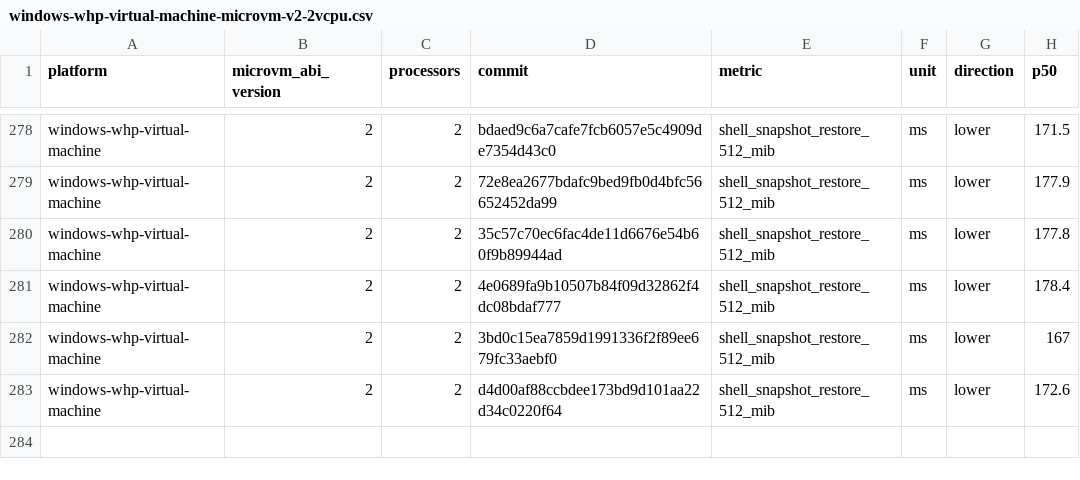
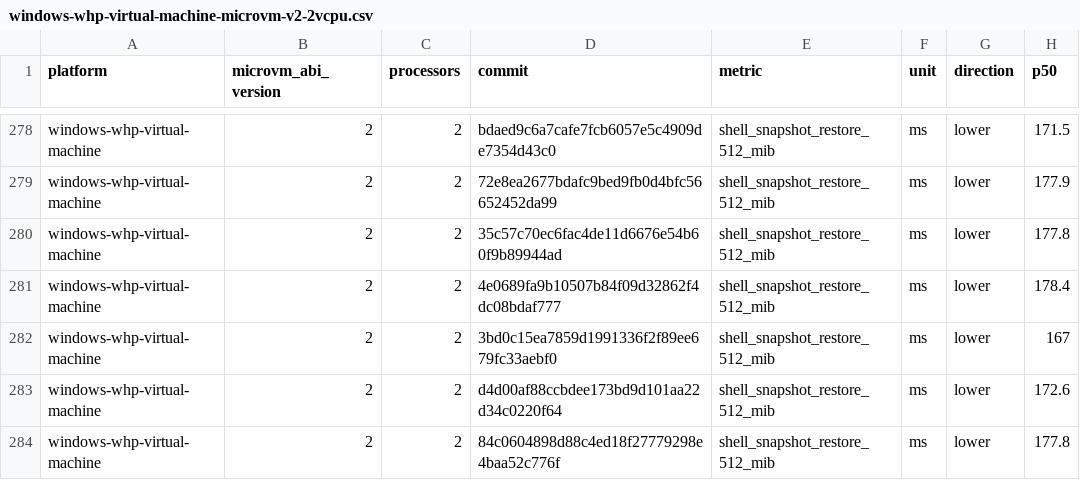
Before and after one commit to Jbansal2/nvx, a CSV file: data/windows-whp-virtual-machine-microvm-v2-2vcpu.csv, drawn as a sheet; only a part is shown, gaps mark what is left out.

```diff
--- a/data/windows-whp-virtual-machine-microvm-v2-2vcpu.csv
+++ b/data/windows-whp-virtual-machine-microvm-v2-2vcpu.csv
@@ -283 +283,2 @@ windows-whp-virtual-machine,2,2,3bd0c15ea7859d1991336f2f89ee679fc33aebf0,shell_s
 windows-whp-virtual-machine,2,2,d4d00af88ccbdee173bd9d101aa22d34c0220f64,shell_snapshot_restore_512_mib,ms,lower,172.6
+windows-whp-virtual-machine,2,2,84c0604898d88c4ed18f27779298e4baa52c776f,shell_snapshot_restore_512_mib,ms,lower,177.8
```
Also changed, not shown: data/linux-mshv-virtual-machine-microvm-v2-2vcpu.csv, data/linux-mshv-virtual-machine-microvm-v2-4vcpu.csv, 9 other files.
